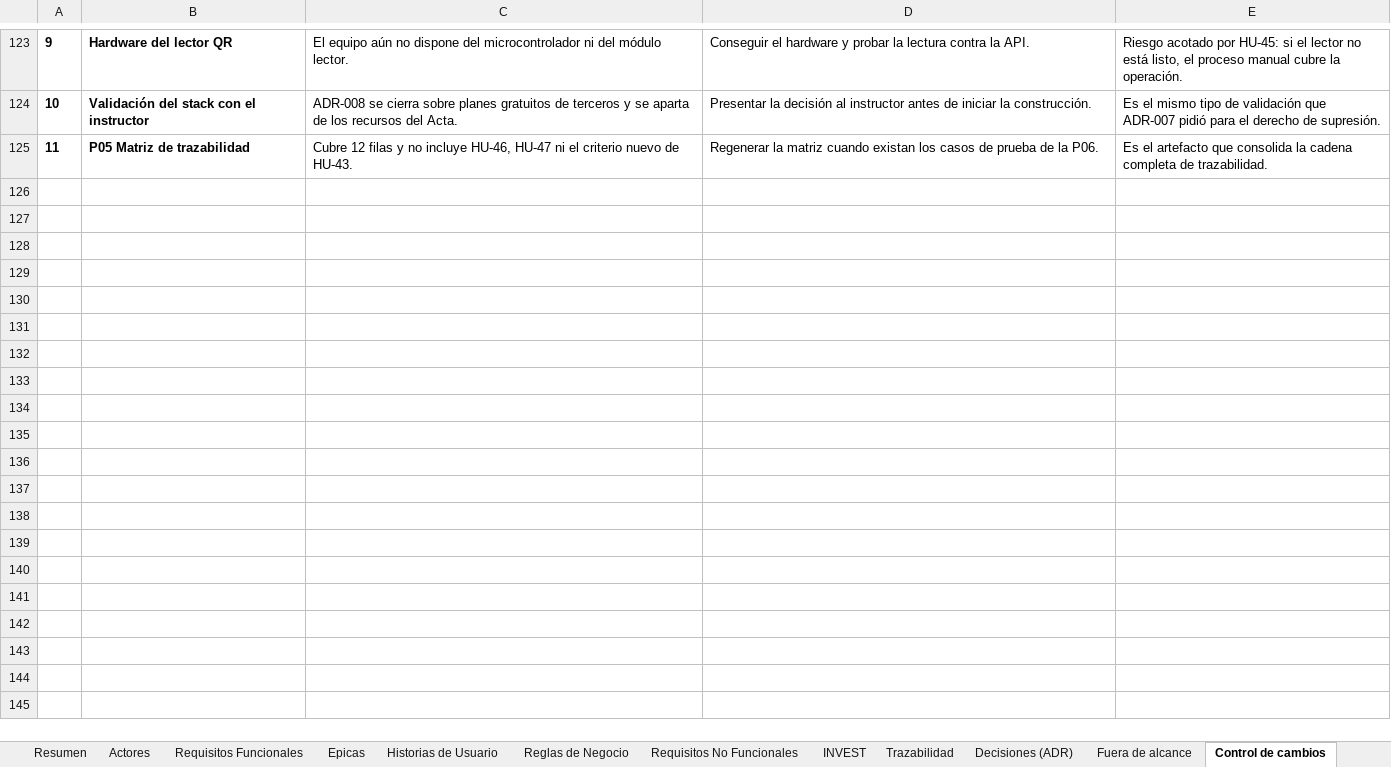
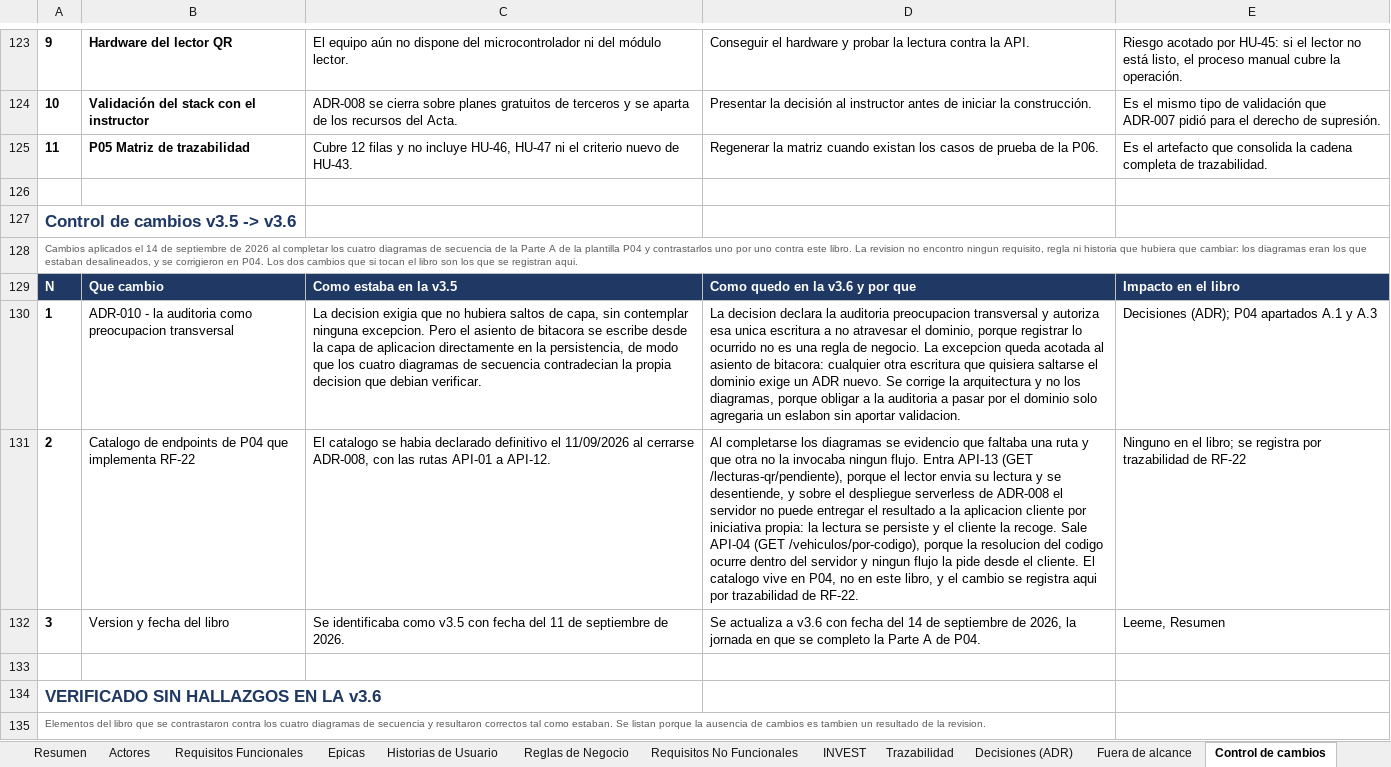
Before and after one commit to marianauribe57-art/APAR-CAR, an Excel workbook: doc/02_requerimientos/APAR-CAR_Backlog.xlsx, sheet Control de cambios, drawn as a sheet; only a part is shown, gaps mark what is left out; values as stored, in another font and other column widths than the file's, no borders; the diff covers the shown part only; the diff names each change by its address in the sheet, - before the commit and + after, or states it on an @@ line.

Commit message:
docs: actualiza el backlog a la v3.7

```diff
--- a/doc/02_requerimientos/APAR-CAR_Backlog.xlsx (sheet Control de cambios)
+++ b/doc/02_requerimientos/APAR-CAR_Backlog.xlsx (sheet Control de cambios)
+row 126: (empty)
+row 127: Control de cambios v3.5 -> v3.6
+row 128: Cambios aplicados el 14 de septiembre de 2026 al completar los cuatro diagramas de secuencia de la Parte A de la plantilla P04 y contrastarlos uno por uno contra este libro. La revision no encontro ningun requisito, regla ni historia que hubiera que cambiar: los diagramas eran los que estaban desalineados, y se corrigieron en P04. Los dos cambios que si tocan el libro son los que se registran aqui.
+row 129: N | Que cambio | Como estaba en la v3.5 | Como quedo en la v3.6 y por que | Impacto en el libro
+row 130: 1 | ADR-010 - la auditoria como preocupacion transversal | La decision exigia que no hubiera saltos de capa, sin contemplar ninguna excepcion. Pero el asiento de bitacora se escribe desde la capa de aplicacion directamente en la persistencia, de modo que los cuatro diagramas de secuencia contradecian la propia decision que debian verificar. | La decision declara la auditoria preocupacion transversal y autoriza esa unica escritura a no atravesar el dominio, porque registrar lo ocurrido no es una regla de negocio. La excepcion queda acotada al asiento de bitacora: cualquier otra escritura que quisiera saltarse el dominio exige un ADR nuevo. Se corrige la arquitectura y no los diagramas, porque obligar a la auditoria a pasar por el dominio solo agregaria un eslabon sin aportar validacion. | Decisiones (ADR); P04 apartados A.1 y A.3
+row 131: 2 | Catalogo de endpoints de P04 que implementa RF-22 | El catalogo se habia declarado definitivo el 11/09/2026 al cerrarse ADR-008, con las rutas API-01 a API-12. | Al completarse los diagramas se evidencio que faltaba una ruta y que otra no la invocaba ningun flujo. Entra API-13 (GET /lecturas-qr/pendiente), porque el lector envia su lectura y se desentiende, y sobre el despliegue serverless de ADR-008 el servidor no puede entregar el resultado a la aplicacion cliente por iniciativa propia: la lectura se persiste y el cliente la recoge. Sale API-04 (GET /vehiculos/por-codigo), porque la resolucion del codigo ocurre dentro del servidor y ningun flujo la pide desde el cliente. El catalogo vive en P04, no en este libro, y el cambio se registra aqui por trazabilidad de RF-22. | Ninguno en el libro; se registra por trazabilidad de RF-22
+row 132: 3 | Version y fecha del libro | Se identificaba como v3.5 con fecha del 11 de septiembre de 2026. | Se actualiza a v3.6 con fecha del 14 de septiembre de 2026, la jornada en que se completo la Parte A de P04. | Leeme, Resumen
+row 133: (empty)
+row 134: VERIFICADO SIN HALLAZGOS EN LA v3.6
+row 135: Elementos del libro que se contrastaron contra los cuatro diagramas de secuencia y resultaron correctos tal como estaban. Se listan porque la ausencia de cambios es tambien un resultado de la revision.
```
Also changed, not shown: 33 added rows elsewhere in this sheet, sheet Fuera de alcance, sheet Historias de Usuario, sheet Historias Tecnicas, sheet Resumen, sheet Leeme, sheet Reglas de Negocio, 5 more sheets, 1 other file.
